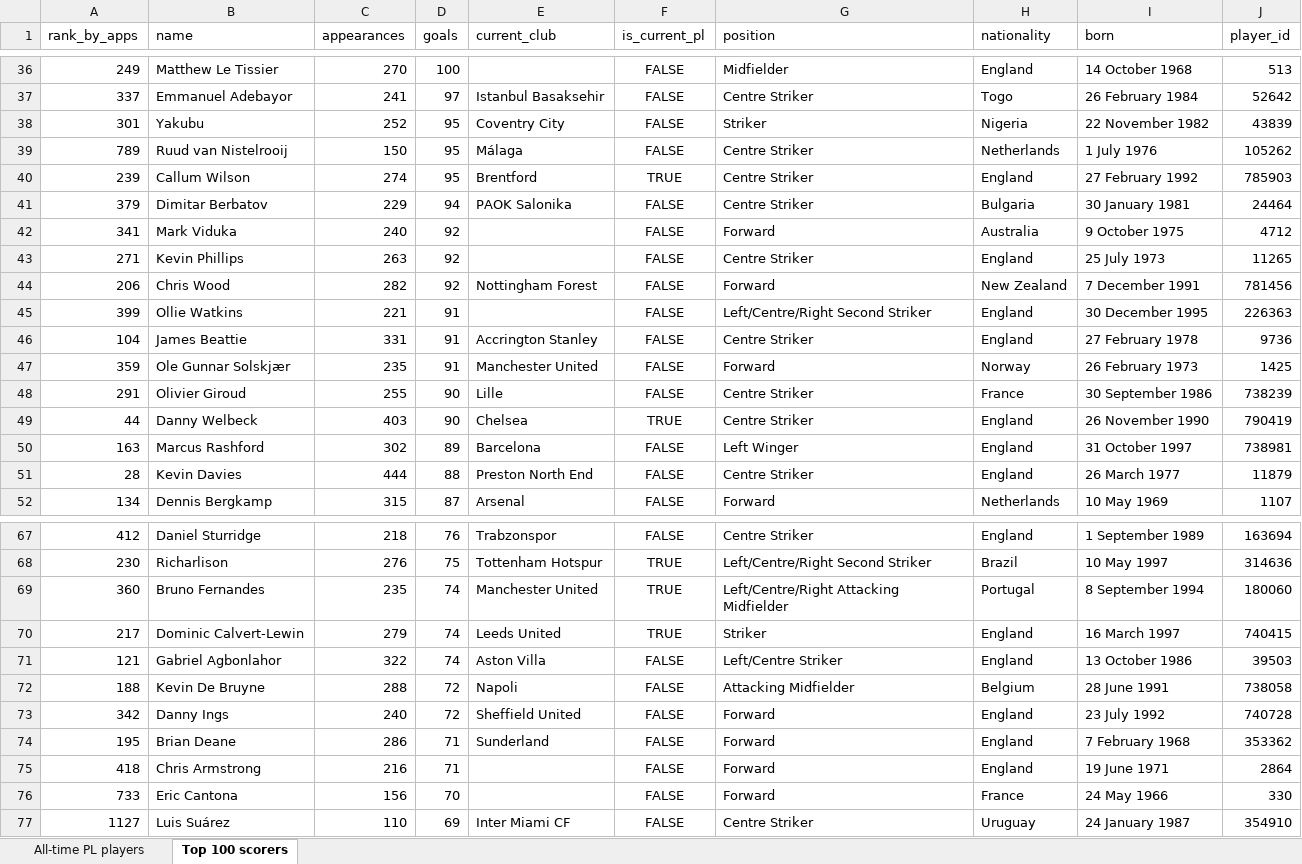
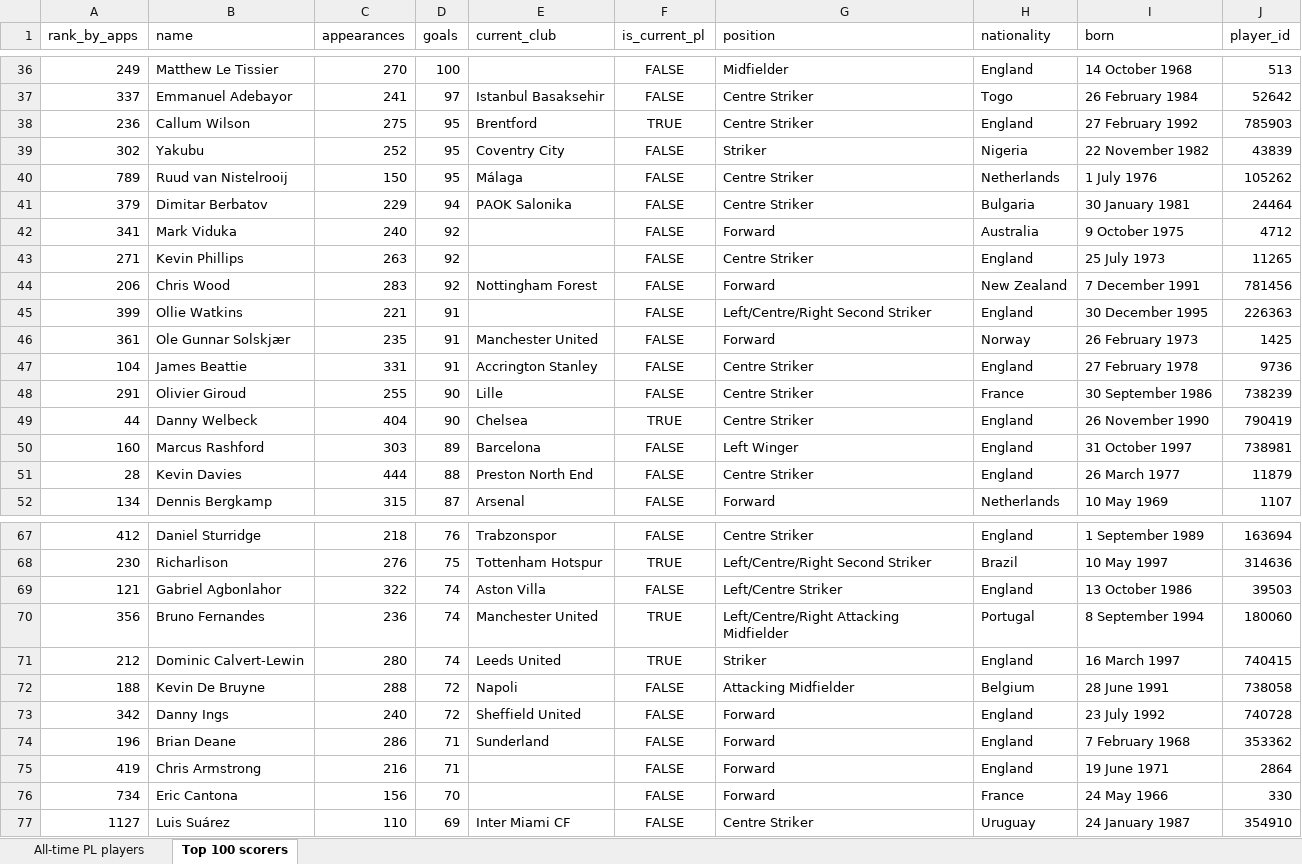
Before and after one commit to AlexPaulMarley/PL-Milestone-Tracker, an Excel workbook: data/alltime_player_stats.xlsx, sheet Top 100 scorers, drawn as a sheet; only a part is shown, gaps mark what is left out; values as stored, in another font and other column widths than the file's, no borders; removed rows and columns are numbered as before the commit, all else as after; the diff covers the shown part only; the diff names each change by its address in the sheet, - before the commit and + after, or states it on an @@ line.

```diff
--- a/data/alltime_player_stats.xlsx (sheet Top 100 scorers)
+++ b/data/alltime_player_stats.xlsx (sheet Top 100 scorers)
+row 38: 236 | Callum Wilson | 275 | 95 | Brentford | TRUE | Centre Striker | England | 27 February 1992 | 785903
-A39 (rank_by_apps): 301
+A39 (rank_by_apps): 302
-row 40: 239 | Callum Wilson | 274 | 95 | Brentford | TRUE | Centre Striker | England | 27 February 1992 | 785903
-C44 (appearances): 282
+C44 (appearances): 283
+row 46: 361 | Ole Gunnar Solskjær | 235 | 91 | Manchester United | FALSE | Forward | Norway | 26 February 1973 | 1425
-row 47: 359 | Ole Gunnar Solskjær | 235 | 91 | Manchester United | FALSE | Forward | Norway | 26 February 1973 | 1425
-C49 (appearances): 403
+C49 (appearances): 404
-A50 (rank_by_apps): 163
+A50 (rank_by_apps): 160
-C50 (appearances): 302
+C50 (appearances): 303
-row 69: 360 | Bruno Fernandes | 235 | 74 | Manchester United | TRUE | Left/Centre/Right Attacking Midfielder | Portugal | 8 September 1994 | 180060
-row 70: 217 | Dominic Calvert-Lewin | 279 | 74 | Leeds United | TRUE | Striker | England | 16 March 1997 | 740415
+row 70: 356 | Bruno Fernandes | 236 | 74 | Manchester United | TRUE | Left/Centre/Right Attacking Midfielder | Portugal | 8 September 1994 | 180060
+row 71: 212 | Dominic Calvert-Lewin | 280 | 74 | Leeds United | TRUE | Striker | England | 16 March 1997 | 740415
-A74 (rank_by_apps): 195
+A74 (rank_by_apps): 196
-A75 (rank_by_apps): 418
+A75 (rank_by_apps): 419
-A76 (rank_by_apps): 733
+A76 (rank_by_apps): 734
```
Also changed, not shown: 5 added rows, 5 removed rows, 2 moved rows and 9 edited cells elsewhere in this sheet, sheet All-time PL players, 3 other files.
